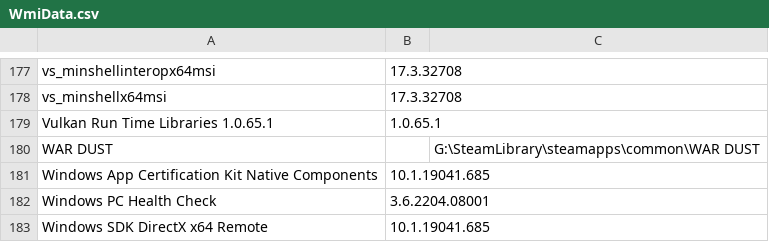
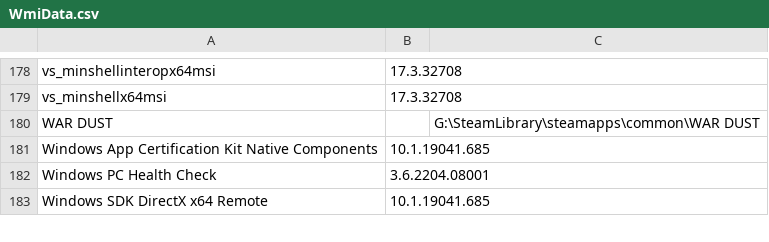
Before and after one commit to samfisherirl/Geo3D_Manager, a CSV file: MAIN FILES_Move_To_Folder_Containing_GUI.ahk/WmiData.csv, drawn as a sheet; only a part is shown, gaps mark what is left out; the diff covers the shown part only.

```diff
--- a/MAIN FILES_Move_To_Folder_Containing_GUI.ahk/WmiData.csv
+++ b/MAIN FILES_Move_To_Folder_Containing_GUI.ahk/WmiData.csv
@@ -178,3 +179,2 @@
 "vs_minshellx64msi","17.3.32708",""
-"Vulkan Run Time Libraries 1.0.65.1","1.0.65.1",
 "WAR DUST",,"G:\SteamLibrary\steamapps\common\WAR DUST"
```
Also changed, not shown: 1 added row and 20 edited cells elsewhere in this file, 8 other files.
